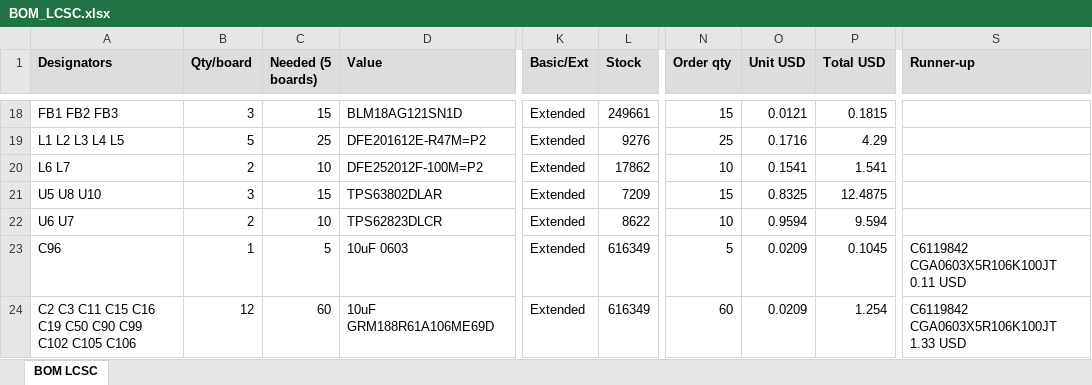
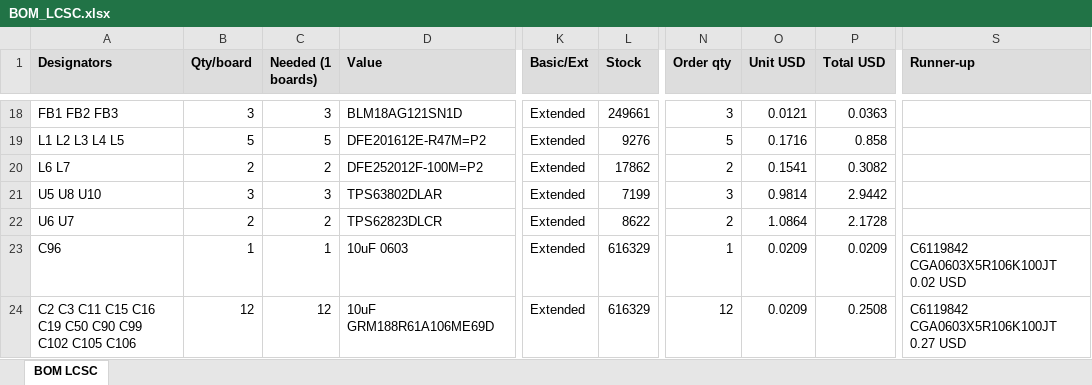
Before and after one commit to vkorehov/LEAKCAM, an Excel workbook: BOM_LCSC.xlsx, sheet BOM LCSC, drawn as a sheet; only a part is shown, gaps mark what is left out; values as stored, in another font and other column widths than the file's, no borders; the diff covers the shown part only; the diff names each change by its address in the sheet, - before the commit and + after, or states it on an @@ line.

```diff
--- a/BOM_LCSC.xlsx (sheet BOM LCSC)
+++ b/BOM_LCSC.xlsx (sheet BOM LCSC)
-C1: Needed (5 boards)
+C1: Needed (1 boards)
-C18 (Needed (1 boards)): 15
+C18 (Needed (1 boards)): 3
-N18 (Order qty): 15
+N18 (Order qty): 3
-P18 (Total USD): 0.1815
+P18 (Total USD): 0.0363
-C19 (Needed (1 boards)): 25
+C19 (Needed (1 boards)): 5
-N19 (Order qty): 25
+N19 (Order qty): 5
-P19 (Total USD): 4.29
+P19 (Total USD): 0.858
-C20 (Needed (1 boards)): 10
+C20 (Needed (1 boards)): 2
-N20 (Order qty): 10
+N20 (Order qty): 2
-P20 (Total USD): 1.541
+P20 (Total USD): 0.3082
-C21 (Needed (1 boards)): 15
+C21 (Needed (1 boards)): 3
-L21 (Stock): 7209
+L21 (Stock): 7199
-N21 (Order qty): 15
+N21 (Order qty): 3
-O21 (Unit USD): 0.8325
+O21 (Unit USD): 0.9814
-P21 (Total USD): 12.4875
+P21 (Total USD): 2.9442
-C22 (Needed (1 boards)): 10
+C22 (Needed (1 boards)): 2
-N22 (Order qty): 10
+N22 (Order qty): 2
-O22 (Unit USD): 0.9594
+O22 (Unit USD): 1.0864
-P22 (Total USD): 9.594
+P22 (Total USD): 2.1728
-C23 (Needed (1 boards)): 5
+C23 (Needed (1 boards)): 1
-L23:L24 (Stock): 616349
+L23:L24 (Stock): 616329
-N23 (Order qty): 5
+N23 (Order qty): 1
-P23 (Total USD): 0.1045
+P23 (Total USD): 0.0209
-S23 (Runner-up): C6119842 CGA0603X5R106K100JT 0.11 USD
+S23 (Runner-up): C6119842 CGA0603X5R106K100JT 0.02 USD
-C24 (Needed (1 boards)): 60
+C24 (Needed (1 boards)): 12
-N24 (Order qty): 60
+N24 (Order qty): 12
-P24 (Total USD): 1.254
+P24 (Total USD): 0.2508
-S24 (Runner-up): C6119842 CGA0603X5R106K100JT 1.33 USD
+S24 (Runner-up): C6119842 CGA0603X5R106K100JT 0.27 USD
```
Also changed, not shown: 240 edited cells elsewhere in this sheet.
